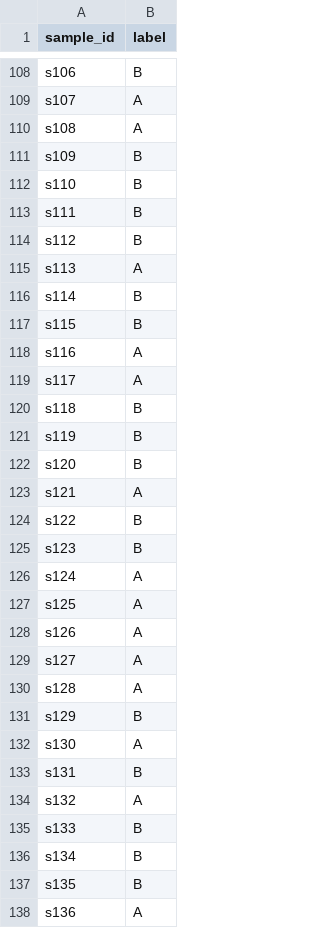
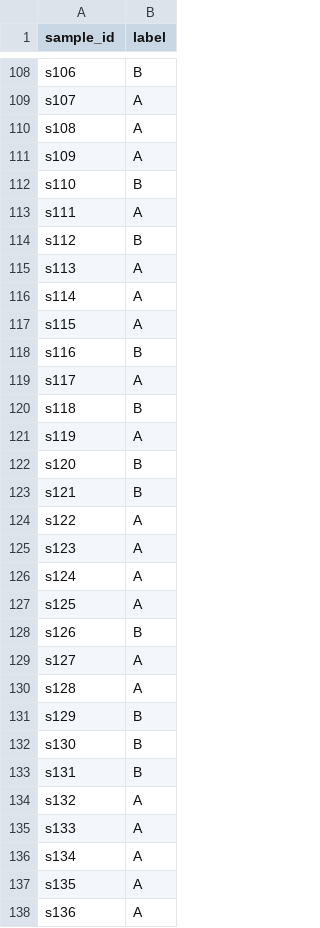
Before and after one commit to tetsuyakaito/qff2026-psq2-qsvm, a CSV file: predictions_q2.csv, drawn as a sheet; only a part is shown, gaps mark what is left out; the diff covers the shown part only.

```diff
--- a/predictions_q2.csv
+++ b/predictions_q2.csv
@@ -110,20 +110,20 @@ s107,A
 s108,A
-s109,B
+s109,A
 s110,B
-s111,B
+s111,A
 s112,B
 s113,A
-s114,B
-s115,B
-s116,A
+s114,A
+s115,A
+s116,B
 s117,A
 s118,B
-s119,B
+s119,A
 s120,B
-s121,A
-s122,B
-s123,B
+s121,B
+s122,A
+s123,A
 s124,A
 s125,A
-s126,A
+s126,B
 s127,A
@@ -131,8 +131,8 @@ s128,A
 s129,B
-s130,A
+s130,B
 s131,B
 s132,A
-s133,B
-s134,B
-s135,B
+s133,A
+s134,A
+s135,A
 s136,A
```
Also changed, not shown: 85 edited cells elsewhere in this file, 2 other files.
